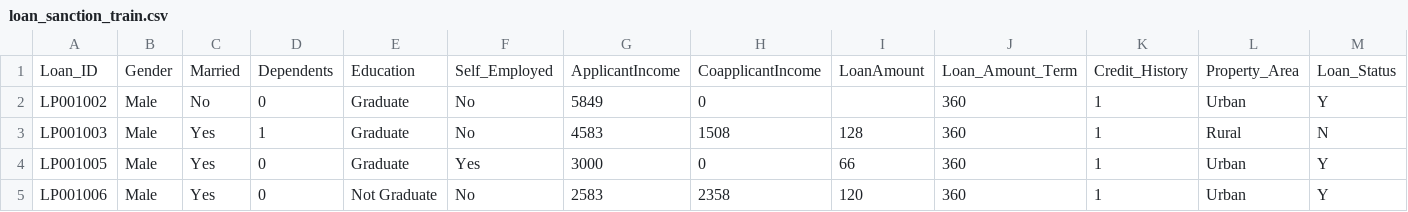
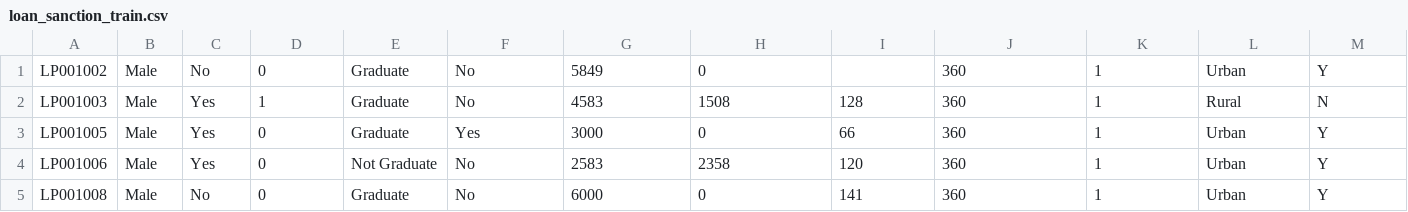
Before and after one commit to GreenTeaFromChina/myML, a CSV file: loan_sanction_train.csv, drawn as a sheet; only a part is shown; the shorter side is filled out with more unchanged rows; the diff names each change by its address in the sheet, - before the commit and + after, or states it on an @@ line.

Commit message:
Update loan_sanction_train.csv

```diff
--- a/loan_sanction_train.csv
+++ b/loan_sanction_train.csv
-row 1: Loan_ID | Gender | Married | Dependents | Education | Self_Employed | ApplicantIncome | CoapplicantIncome | LoanAmount | Loan_Amount_Term | Credit_History | Property_Area | Loan_Status
```
